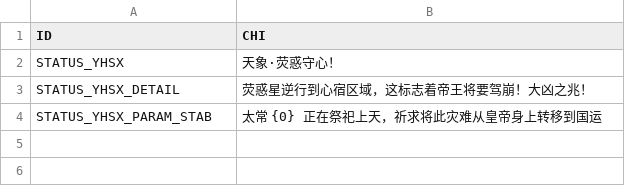
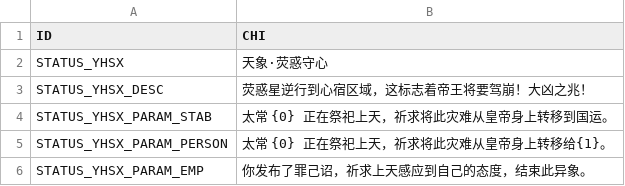
Before and after one commit to sericaer/HuangD_old, a CSV file: Assets/StreamingAssets/native/static/status_desc.csv, drawn as a sheet.

```diff
--- a/Assets/StreamingAssets/native/static/status_desc.csv
+++ b/Assets/StreamingAssets/native/static/status_desc.csv
@@ -1,4 +1,6 @@
 ID,CHI,
-STATUS_YHSX,天象·荧惑守心！,
-STATUS_YHSX_DETAIL,荧惑星逆行到心宿区域，这标志着帝王将要驾崩！大凶之兆！,
-STATUS_YHSX_PARAM_STAB,太常 {0} 正在祭祀上天，祈求将此灾难从皇帝身上转移到国运,
+STATUS_YHSX,天象·荧惑守心,
+STATUS_YHSX_DESC,荧惑星逆行到心宿区域，这标志着帝王将要驾崩！大凶之兆！,
+STATUS_YHSX_PARAM_STAB,太常 {0} 正在祭祀上天，祈求将此灾难从皇帝身上转移到国运。,
+STATUS_YHSX_PARAM_PERSON,太常 {0} 正在祭祀上天，祈求将此灾难从皇帝身上转移给{1}。,
+STATUS_YHSX_PARAM_EMP,你发布了罪己诏，祈求上天感应到自己的态度，结束此异象。,
```
Also changed, not shown: Assets/StreamingAssets/native/static/event_desc.csv, 6 other files.
